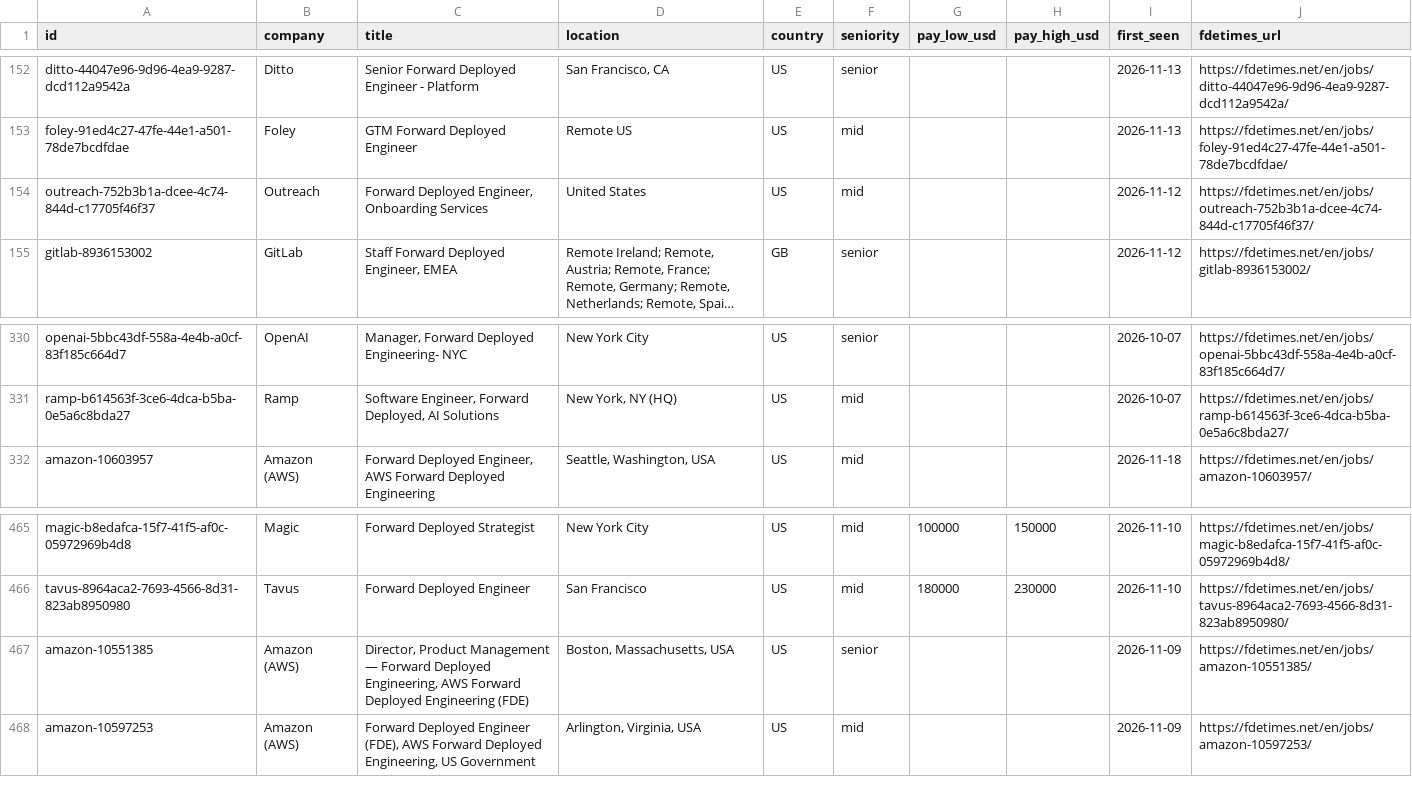
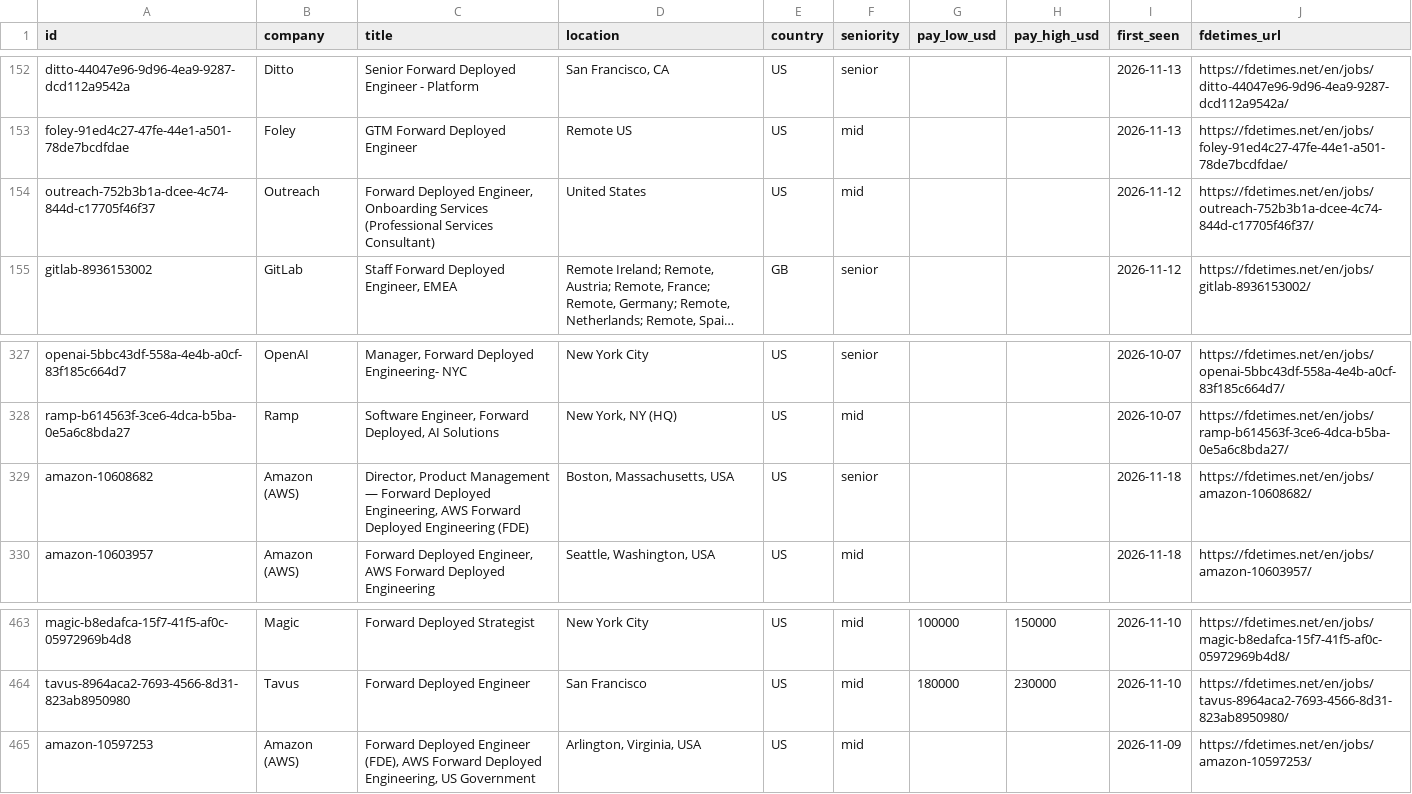
Before and after one commit to stephanelx88/forward-deployed-engineer-jobs, a CSV file: data/fde-jobs.csv, drawn as a sheet; only a part is shown, gaps mark what is left out; long unchanged cells end in …; removed rows and columns are numbered as before the commit, all else as after; the diff covers the shown part only; the diff names each change by its address in the sheet, - before the commit and + after, or states it on an @@ line.

```diff
--- a/data/fde-jobs.csv
+++ b/data/fde-jobs.csv
-C154 (title): …Onboarding Services
+C154 (title): …Onboarding Services (Professional Services Consultant)
+row 329: amazon-10608682 | Amazon (AWS) | Director, Product Management — Forward Deployed Engineering, AWS Forward Deployed Engineering (FDE) | Boston, Massachusetts, USA | US | senior |  |  | 2026-11-18 | https://fdetimes.net/en/jobs/amazon-10608682/
-row 467: amazon-10551385 | Amazon (AWS) | Director, Product Management — Forward Deployed Engineering, AWS Forward Deployed Engineering (FDE) | Boston, Massachusetts, USA | US | senior |  |  | 2026-11-09 | https://fdetimes.net/en/jobs/amazon-10551385/
```
Also changed, not shown: 1 added row and 5 removed rows elsewhere in this file, 1 other file.
